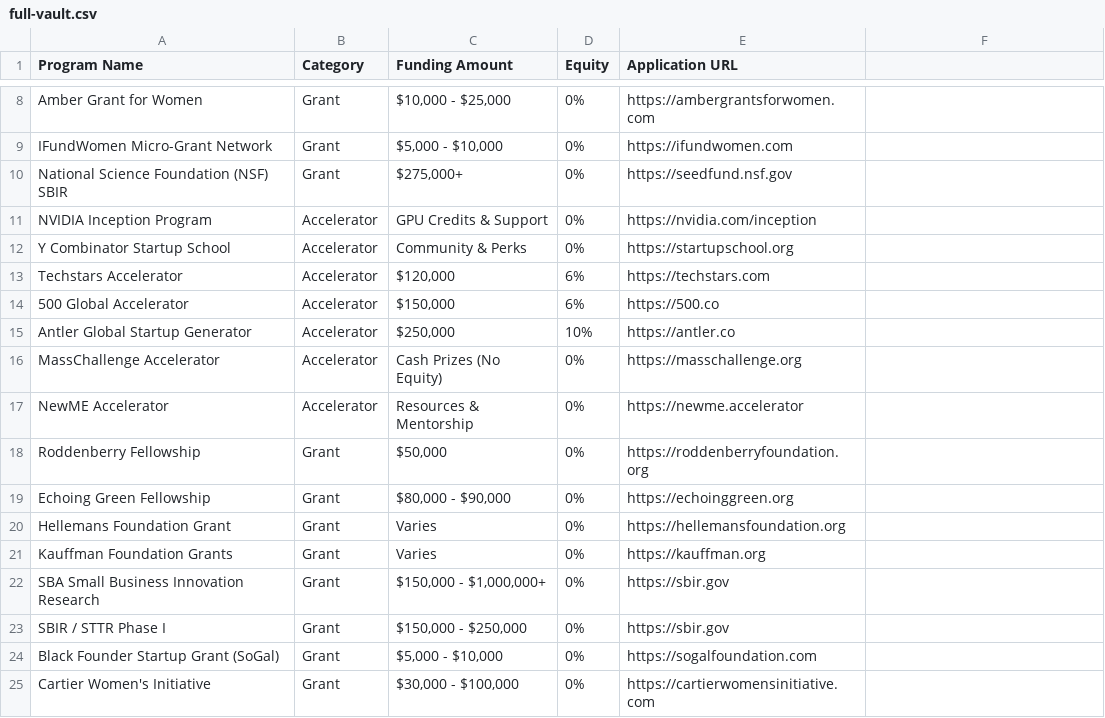
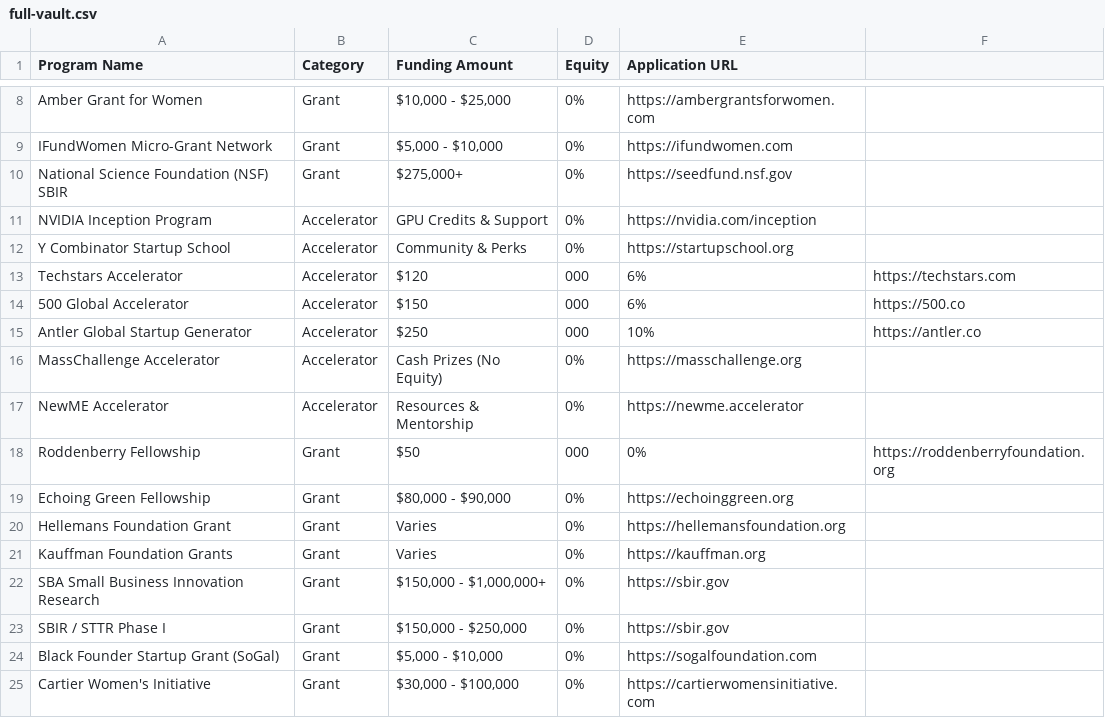
Before and after one commit to BobbyBands888/The-Apex-Grant-Vault, a CSV file: full-vault.csv, drawn as a sheet; only a part is shown, gaps mark what is left out; the diff covers the shown part only.

```diff
--- a/full-vault.csv
+++ b/full-vault.csv
@@ -13,3 +13,3 @@ Y Combinator Startup School,Accelerator,Community & Perks,0%,https://startupscho
-Techstars Accelerator,Accelerator,"$120,000",6%,https://techstars.com
-500 Global Accelerator,Accelerator,"$150,000",6%,https://500.co
-Antler Global Startup Generator,Accelerator,"$250,000",10%,https://antler.co
+Techstars Accelerator,Accelerator,$120,000,6%,https://techstars.com
+500 Global Accelerator,Accelerator,$150,000,6%,https://500.co
+Antler Global Startup Generator,Accelerator,$250,000,10%,https://antler.co
@@ -18,2 +18,2 @@ NewME Accelerator,Accelerator,Resources & Mentorship,0%,https://newme.accelerato
-Roddenberry Fellowship,Grant,"$50,000",0%,https://roddenberryfoundation.org
+Roddenberry Fellowship,Grant,$50,000,0%,https://roddenberryfoundation.org
 Echoing Green Fellowship,Grant,"$80,000 - $90,000",0%,https://echoinggreen.org
```
Also changed, not shown: 28 edited cells elsewhere in this file.
